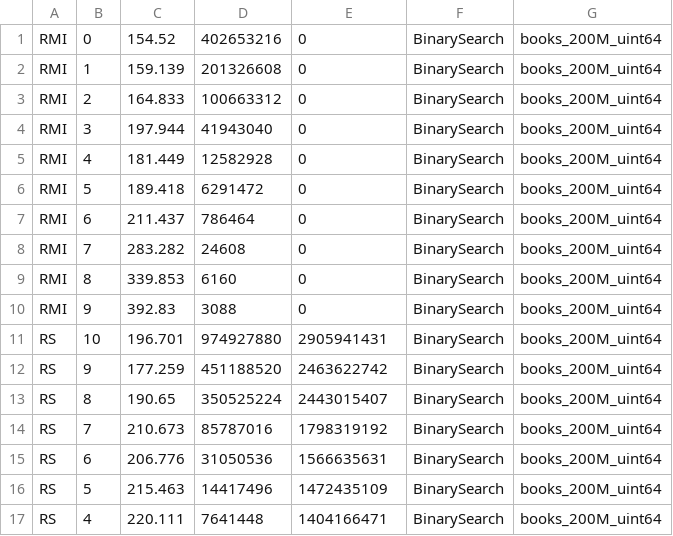
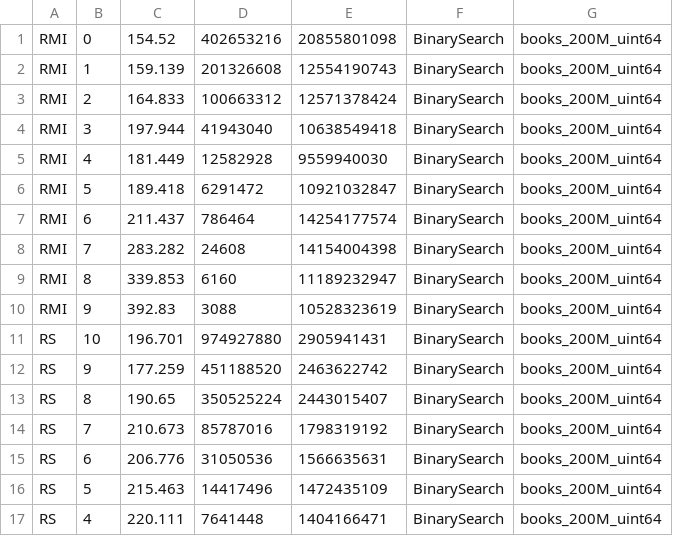
Before and after one commit to learnedsystems/SOSDLeaderboard, a CSV file: benchmark_results/books_200M_uint64_results_table.csv, drawn as a sheet; only a part is shown.

```diff
--- a/benchmark_results/books_200M_uint64_results_table.csv
+++ b/benchmark_results/books_200M_uint64_results_table.csv
@@ -1,11 +1,11 @@
-RMI,0,154.52,402653216,0,BinarySearch,books_200M_uint64
-RMI,1,159.139,201326608,0,BinarySearch,books_200M_uint64
-RMI,2,164.833,100663312,0,BinarySearch,books_200M_uint64
-RMI,3,197.944,41943040,0,BinarySearch,books_200M_uint64
-RMI,4,181.449,12582928,0,BinarySearch,books_200M_uint64
-RMI,5,189.418,6291472,0,BinarySearch,books_200M_uint64
-RMI,6,211.437,786464,0,BinarySearch,books_200M_uint64
-RMI,7,283.282,24608,0,BinarySearch,books_200M_uint64
-RMI,8,339.853,6160,0,BinarySearch,books_200M_uint64
-RMI,9,392.83,3088,0,BinarySearch,books_200M_uint64
+RMI,0,154.52,402653216,20855801098,BinarySearch,books_200M_uint64
+RMI,1,159.139,201326608,12554190743,BinarySearch,books_200M_uint64
+RMI,2,164.833,100663312,12571378424,BinarySearch,books_200M_uint64
+RMI,3,197.944,41943040,10638549418,BinarySearch,books_200M_uint64
+RMI,4,181.449,12582928,9559940030,BinarySearch,books_200M_uint64
+RMI,5,189.418,6291472,10921032847,BinarySearch,books_200M_uint64
+RMI,6,211.437,786464,14254177574,BinarySearch,books_200M_uint64
+RMI,7,283.282,24608,14154004398,BinarySearch,books_200M_uint64
+RMI,8,339.853,6160,11189232947,BinarySearch,books_200M_uint64
+RMI,9,392.83,3088,10528323619,BinarySearch,books_200M_uint64
 RS,10,196.701,974927880,2905941431,BinarySearch,books_200M_uint64
```
Also changed, not shown: benchmark_results/fb_200M_uint64_results_table.csv, benchmark_results/osm_cellids_200M_uint64_results_table.csv, 1 other file.
